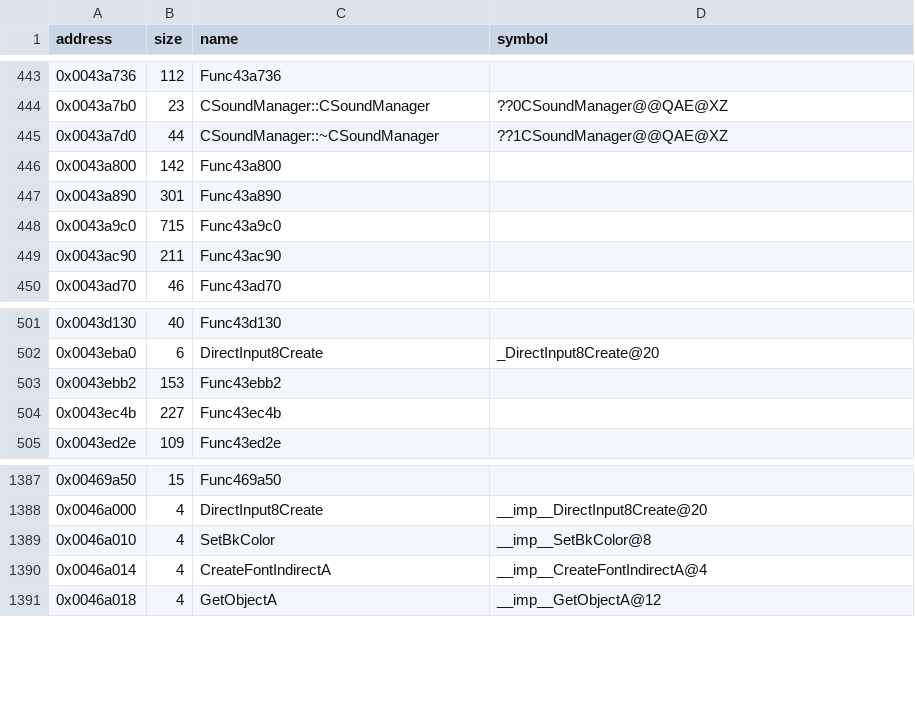
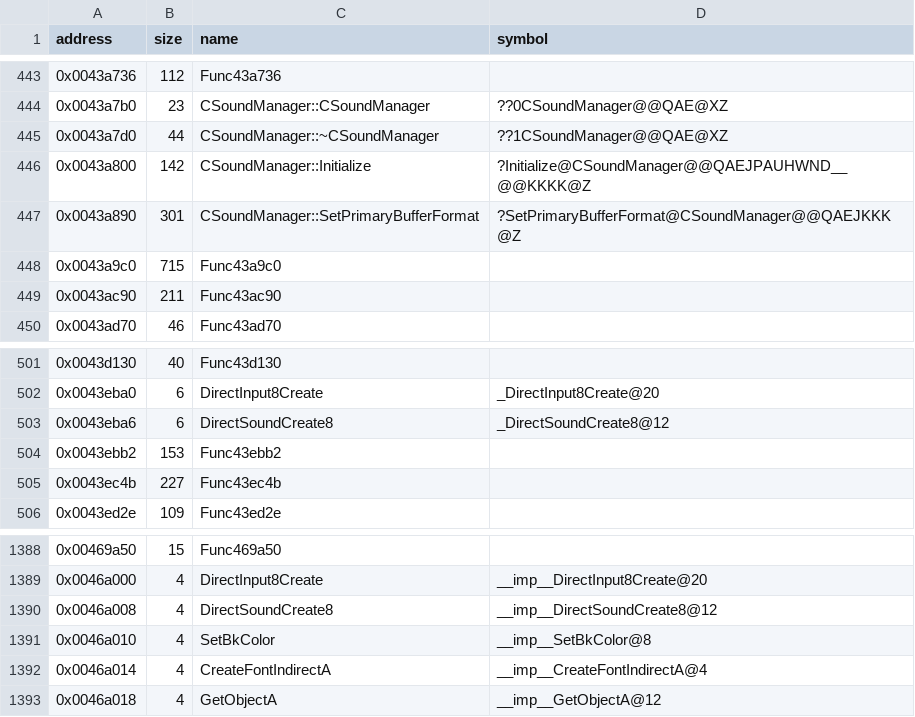
Before and after one commit to Cirno-Labs/th06, a CSV file: config/symbols.csv, drawn as a sheet; only a part is shown, gaps mark what is left out.

Commit message:
Decompile CSoundManager::Initialize (0x43a800)

```diff
--- a/config/symbols.csv
+++ b/config/symbols.csv
@@ -445,4 +445,4 @@ address,size,name,symbol
 0x0043a7d0,44,CSoundManager::~CSoundManager,??1CSoundManager@@QAE@XZ
-0x0043a800,142,Func43a800,
-0x0043a890,301,Func43a890,
+0x0043a800,142,CSoundManager::Initialize,?Initialize@CSoundManager@@QAEJPAUHWND__@@KKKK@Z
+0x0043a890,301,CSoundManager::SetPrimaryBufferFormat,?SetPrimaryBufferFormat@CSoundManager@@QAEJKKK@Z
 0x0043a9c0,715,Func43a9c0,
@@ -502,2 +502,3 @@ address,size,name,symbol
 0x0043eba0,6,DirectInput8Create,_DirectInput8Create@20
+0x0043eba6,6,DirectSoundCreate8,_DirectSoundCreate8@12
 0x0043ebb2,153,Func43ebb2,
@@ -1388,2 +1389,3 @@ address,size,name,symbol
 0x0046a000,4,DirectInput8Create,__imp__DirectInput8Create@20
+0x0046a008,4,DirectSoundCreate8,__imp__DirectSoundCreate8@12
 0x0046a010,4,SetBkColor,__imp__SetBkColor@8
```
Also changed, not shown: 3 other files.
